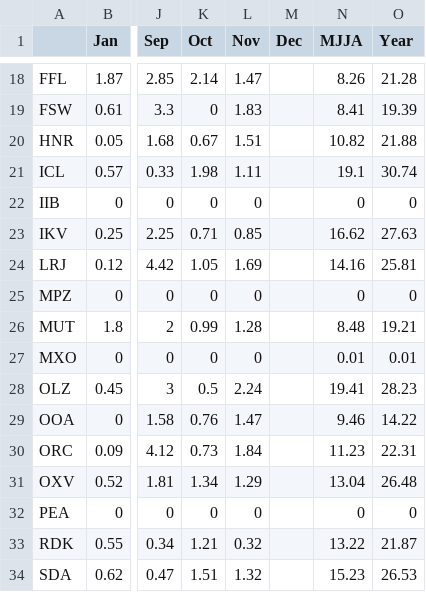
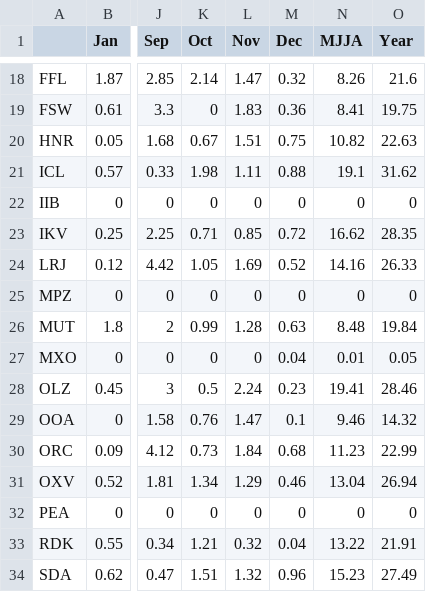
Before and after one commit to akrherz/iem, a CSV file: htdocs/AWOS/reports/awos2005.csv, drawn as a sheet; only a part is shown, gaps mark what is left out; the diff covers the shown part only; the diff names each change by its address in the sheet, - before the commit and + after, or states it on an @@ line.

```diff
--- a/htdocs/AWOS/reports/awos2005.csv
+++ b/htdocs/AWOS/reports/awos2005.csv
-M18 (Dec): (empty)
+M18 (Dec): 0.32
-O18 (Year): 21.28
+O18 (Year): 21.6
-M19 (Dec): (empty)
+M19 (Dec): 0.36
-O19 (Year): 19.39
+O19 (Year): 19.75
-M20 (Dec): (empty)
+M20 (Dec): 0.75
-O20 (Year): 21.88
+O20 (Year): 22.63
-M21 (Dec): (empty)
+M21 (Dec): 0.88
-O21 (Year): 30.74
+O21 (Year): 31.62
-M22 (Dec): (empty)
+M22 (Dec): 0
-M23 (Dec): (empty)
+M23 (Dec): 0.72
-O23 (Year): 27.63
+O23 (Year): 28.35
-M24 (Dec): (empty)
+M24 (Dec): 0.52
-O24 (Year): 25.81
+O24 (Year): 26.33
-M25 (Dec): (empty)
+M25 (Dec): 0
-M26 (Dec): (empty)
+M26 (Dec): 0.63
-O26 (Year): 19.21
+O26 (Year): 19.84
-M27 (Dec): (empty)
+M27 (Dec): 0.04
-O27 (Year): 0.01
+O27 (Year): 0.05
-M28 (Dec): (empty)
+M28 (Dec): 0.23
-O28 (Year): 28.23
+O28 (Year): 28.46
-M29 (Dec): (empty)
+M29 (Dec): 0.1
-O29 (Year): 14.22
+O29 (Year): 14.32
-M30 (Dec): (empty)
+M30 (Dec): 0.68
-O30 (Year): 22.31
+O30 (Year): 22.99
-M31 (Dec): (empty)
+M31 (Dec): 0.46
-O31 (Year): 26.48
+O31 (Year): 26.94
-M32 (Dec): (empty)
+M32 (Dec): 0
-M33 (Dec): (empty)
+M33 (Dec): 0.04
-O33 (Year): 21.87
+O33 (Year): 21.91
-M34 (Dec): (empty)
+M34 (Dec): 0.96
-O34 (Year): 26.53
+O34 (Year): 27.49
```
Also changed, not shown: 39 edited cells elsewhere in this file, 2 other files.
